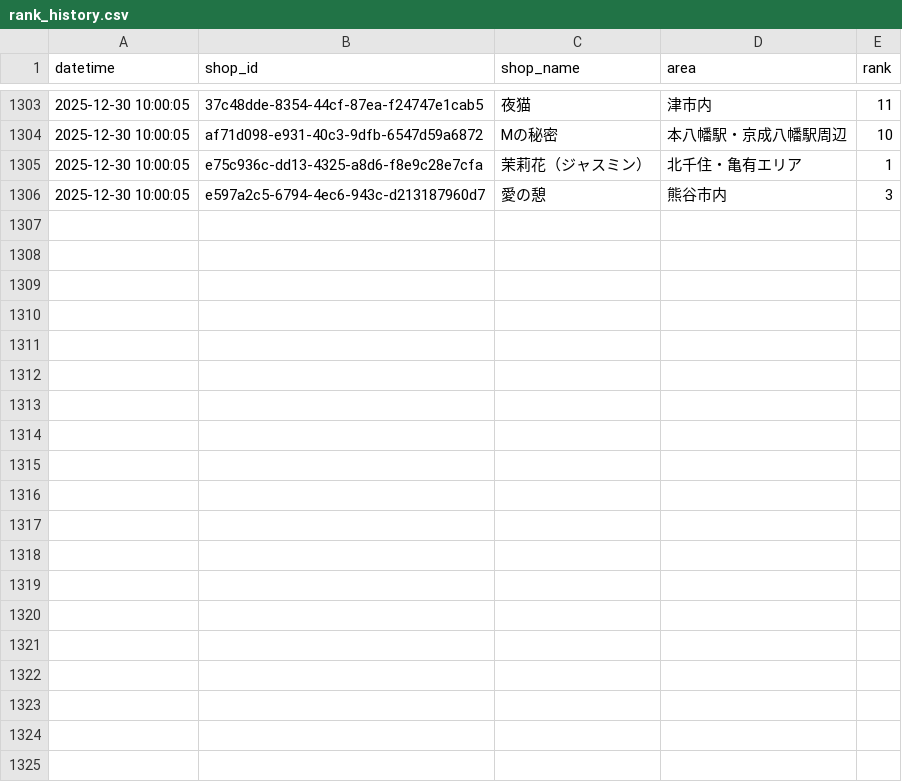
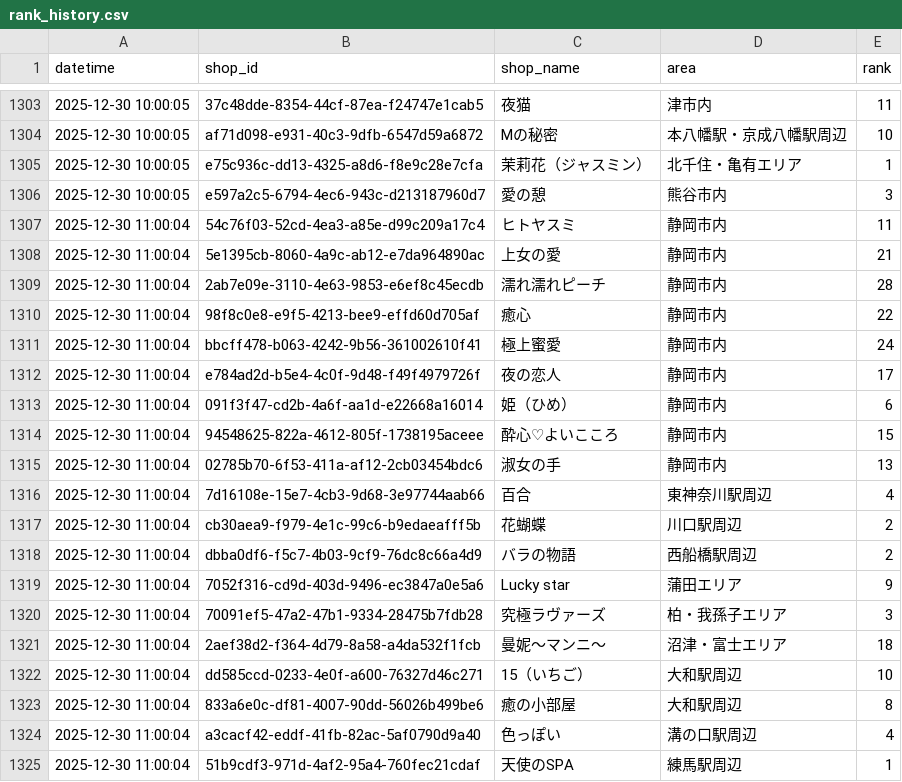
Before and after one commit to k-namickey/rank-tracker, a CSV file: rank_history.csv, drawn as a sheet; only a part is shown, gaps mark what is left out; the diff covers the shown part only.

Commit message:
update rank data

```diff
--- a/rank_history.csv
+++ b/rank_history.csv
@@ -1306 +1306,20 @@
 2025-12-30 10:00:05,e597a2c5-6794-4ec6-943c-d213187960d7,愛の憩,熊谷市内,3
+2025-12-30 11:00:04,54c76f03-52cd-4ea3-a85e-d99c209a17c4,ヒトヤスミ,静岡市内,11
+2025-12-30 11:00:04,5e1395cb-8060-4a9c-ab12-e7da964890ac,上女の愛,静岡市内,21
+2025-12-30 11:00:04,2ab7e09e-3110-4e63-9853-e6ef8c45ecdb,濡れ濡れピーチ,静岡市内,28
+2025-12-30 11:00:04,98f8c0e8-e9f5-4213-bee9-effd60d705af,癒心,静岡市内,22
+2025-12-30 11:00:04,bbcff478-b063-4242-9b56-361002610f41,極上蜜愛,静岡市内,24
+2025-12-30 11:00:04,e784ad2d-b5e4-4c0f-9d48-f49f4979726f,夜の恋人,静岡市内,17
+2025-12-30 11:00:04,091f3f47-cd2b-4a6f-aa1d-e22668a16014,姫（ひめ）,静岡市内,6
+2025-12-30 11:00:04,94548625-822a-4612-805f-1738195aceee,酔心♡よいこころ,静岡市内,15
+2025-12-30 11:00:04,02785b70-6f53-411a-af12-2cb03454bdc6,淑女の手,静岡市内,13
+2025-12-30 11:00:04,7d16108e-15e7-4cb3-9d68-3e97744aab66,百合,東神奈川駅周辺,4
+2025-12-30 11:00:04,cb30aea9-f979-4e1c-99c6-b9edaeafff5b,花蝴蝶,川口駅周辺,2
+2025-12-30 11:00:04,dbba0df6-f5c7-4b03-9cf9-76dc8c66a4d9,バラの物語,西船橋駅周辺,2
+2025-12-30 11:00:04,7052f316-cd9d-403d-9496-ec3847a0e5a6,Lucky star,蒲田エリア,9
+2025-12-30 11:00:04,70091ef5-47a2-47b1-9334-28475b7fdb28,究極ラヴァーズ,柏・我孫子エリア,3
+2025-12-30 11:00:04,2aef38d2-f364-4d79-8a58-a4da532f1fcb,曼妮～マンニ～,沼津・富士エリア,18
+2025-12-30 11:00:04,dd585ccd-0233-4e0f-a600-76327d46c271,15（いちご）,大和駅周辺,10
+2025-12-30 11:00:04,833a6e0c-df81-4007-90dd-56026b499be6,癒の小部屋,大和駅周辺,8
+2025-12-30 11:00:04,a3cacf42-eddf-41fb-82ac-5af0790d9a40,色っぽい,溝の口駅周辺,4
+2025-12-30 11:00:04,51b9cdf3-971d-4af2-95a4-760fec21cdaf,天使のSPA,練馬駅周辺,1
```
Also changed, not shown: 10 added rows elsewhere in this file, rank_latest.csv, 1 other file.
